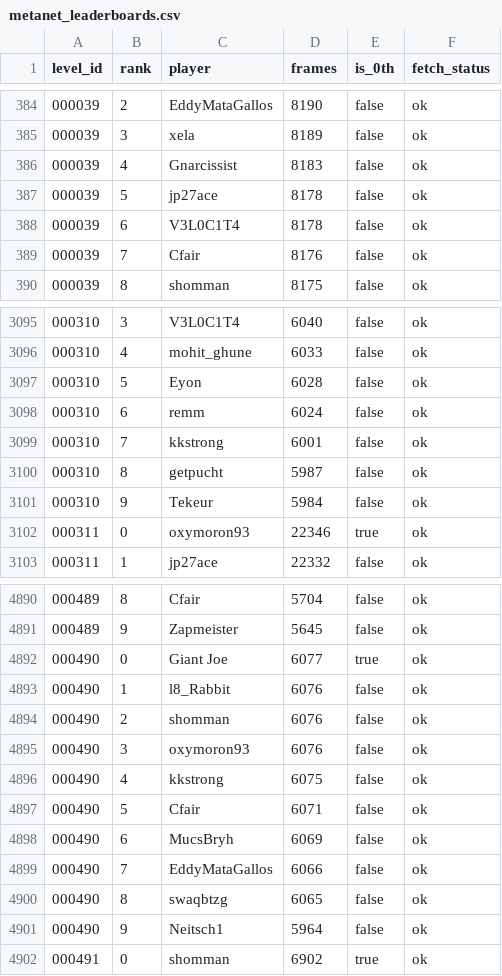
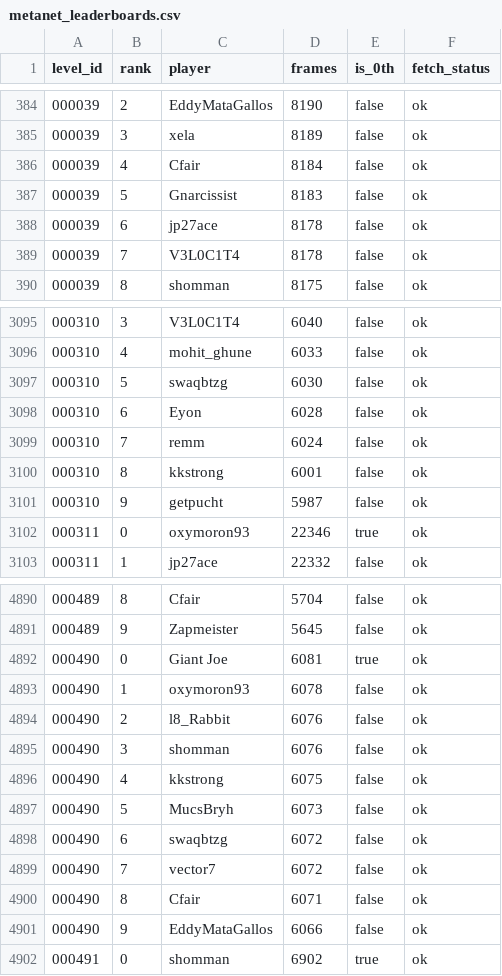
Before and after one commit to cfairNv2/nv2-metanet-records, a CSV file: site/metanet_leaderboards.csv, drawn as a sheet; only a part is shown, gaps mark what is left out; the diff covers the shown part only.

Commit message:
Refresh Nv2 leaderboard data

```diff
--- a/site/metanet_leaderboards.csv
+++ b/site/metanet_leaderboards.csv
@@ -385,6 +385,6 @@
 000039,3,xela,8189,false,ok
-000039,4,Gnarcissist,8183,false,ok
-000039,5,jp27ace,8178,false,ok
-000039,6,V3L0C1T4,8178,false,ok
-000039,7,Cfair,8176,false,ok
+000039,4,Cfair,8184,false,ok
+000039,5,Gnarcissist,8183,false,ok
+000039,6,jp27ace,8178,false,ok
+000039,7,V3L0C1T4,8178,false,ok
 000039,8,shomman,8175,false,ok
@@ -3096,7 +3096,7 @@
 000310,4,mohit_ghune,6033,false,ok
-000310,5,Eyon,6028,false,ok
-000310,6,remm,6024,false,ok
-000310,7,kkstrong,6001,false,ok
-000310,8,getpucht,5987,false,ok
-000310,9,Tekeur,5984,false,ok
+000310,5,swaqbtzg,6030,false,ok
+000310,6,Eyon,6028,false,ok
+000310,7,remm,6024,false,ok
+000310,8,kkstrong,6001,false,ok
+000310,9,getpucht,5987,false,ok
 000311,0,oxymoron93,22346,true,ok
@@ -4891,12 +4891,12 @@
 000489,9,Zapmeister,5645,false,ok
-000490,0,Giant Joe,6077,true,ok
-000490,1,l8_Rabbit,6076,false,ok
-000490,2,shomman,6076,false,ok
-000490,3,oxymoron93,6076,false,ok
+000490,0,Giant Joe,6081,true,ok
+000490,1,oxymoron93,6078,false,ok
+000490,2,l8_Rabbit,6076,false,ok
+000490,3,shomman,6076,false,ok
 000490,4,kkstrong,6075,false,ok
-000490,5,Cfair,6071,false,ok
-000490,6,MucsBryh,6069,false,ok
-000490,7,EddyMataGallos,6066,false,ok
-000490,8,swaqbtzg,6065,false,ok
-000490,9,Neitsch1,5964,false,ok
+000490,5,MucsBryh,6073,false,ok
+000490,6,swaqbtzg,6072,false,ok
+000490,7,vector7,6072,false,ok
+000490,8,Cfair,6071,false,ok
+000490,9,EddyMataGallos,6066,false,ok
 000491,0,shomman,6902,true,ok
```
Also changed, not shown: 16 edited cells elsewhere in this file, 3 other files.
